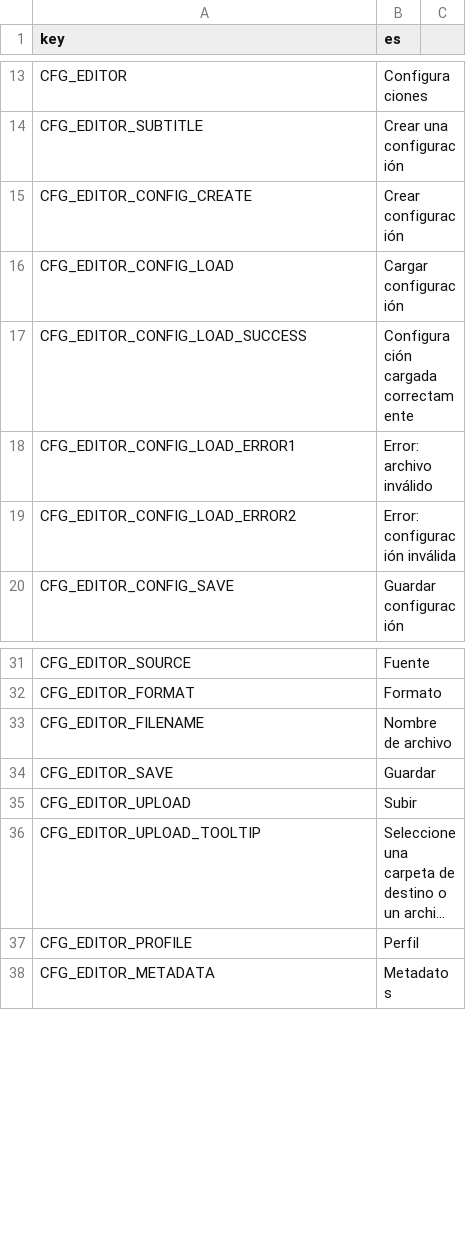
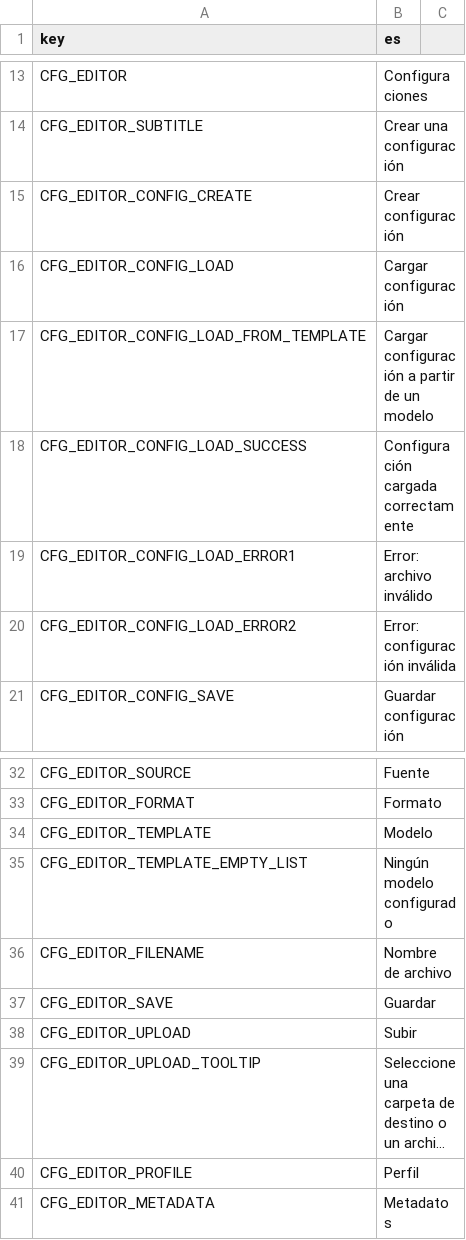
Before and after one commit to r-geoflow/geoflow-shiny, a CSV file: i18n/translation_es.csv, drawn as a sheet; only a part is shown, gaps mark what is left out; long unchanged cells end in …; the diff names each change by its address in the sheet, - before the commit and + after, or states it on an @@ line.

```diff
--- a/i18n/translation_es.csv
+++ b/i18n/translation_es.csv
+row 17: CFG_EDITOR_CONFIG_LOAD_FROM_TEMPLATE | Cargar configuración a partir de un modelo
+row 34: CFG_EDITOR_TEMPLATE | Modelo
+row 35: CFG_EDITOR_TEMPLATE_EMPTY_LIST | Ningún modelo configurado
```
Also changed, not shown: i18n/translation_en.csv, i18n/translation_fr.csv, 3 other files.
